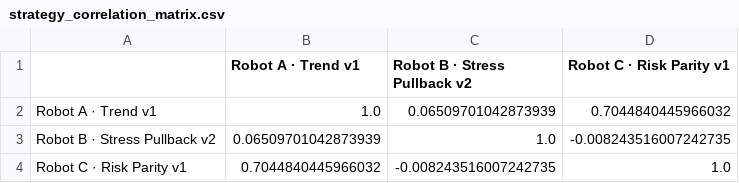
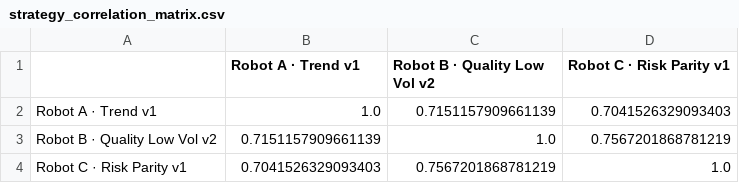
Before and after one commit to razuberiii/moomoo-quant, a CSV file: moomoo_quant/results/strategy_correlation_matrix.csv, drawn as a sheet.

Commit message:
Build operational three-strategy shadow console

```diff
--- a/moomoo_quant/results/strategy_correlation_matrix.csv
+++ b/moomoo_quant/results/strategy_correlation_matrix.csv
@@ -1,4 +1,4 @@
-,Robot A · Trend v1,Robot B · Stress Pullback v2,Robot C · Risk Parity v1
-Robot A · Trend v1,1.0,0.06509701042873939,0.7044840445966032
-Robot B · Stress Pullback v2,0.06509701042873939,1.0,-0.008243516007242735
-Robot C · Risk Parity v1,0.7044840445966032,-0.008243516007242735,1.0
+,Robot A · Trend v1,Robot B · Quality Low Vol v2,Robot C · Risk Parity v1
+Robot A · Trend v1,1.0,0.7151157909661139,0.7041526329093403
+Robot B · Quality Low Vol v2,0.7151157909661139,1.0,0.7567201868781219
+Robot C · Risk Parity v1,0.7041526329093403,0.7567201868781219,1.0
```
Also changed, not shown: 33 other files.
